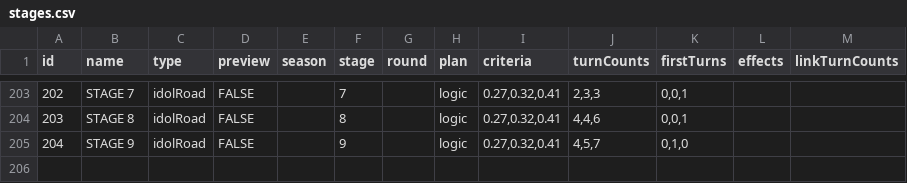
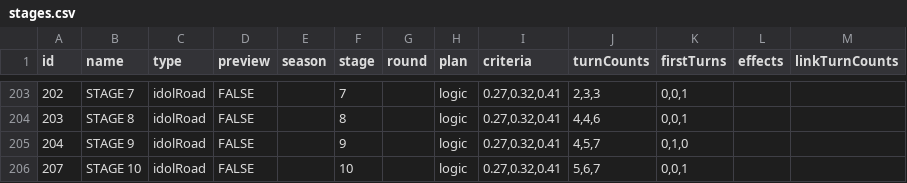
Before and after one commit to gakumas-tools/gakumas-tools, a CSV file: packages/gakumas-data/csv/stages.csv, drawn as a sheet; only a part is shown, gaps mark what is left out.

Commit message:
Idol Road: 咲季 STAGE 10 (207), from the account's play
Stage 207 in stages.csv, idol_road_stages.csv and idol_road_effects.csv, with the fixture idol-road-saki-s10.

```diff
--- a/packages/gakumas-data/csv/stages.csv
+++ b/packages/gakumas-data/csv/stages.csv
@@ -205 +205,2 @@ id,name,type,preview,season,stage,round,plan,criteria,turnCounts,firstTurns,effe
 204,STAGE 9,idolRoad,FALSE,,9,,logic,"0.27,0.32,0.41","4,5,7","0,1,0",,
+207,STAGE 10,idolRoad,FALSE,,10,,logic,"0.27,0.32,0.41","5,6,7","0,0,1",,
```
Also changed, not shown: packages/gakumas-data/csv/idol_road_effects.csv, packages/gakumas-data/csv/idol_road_stages.csv, 1 other file.
